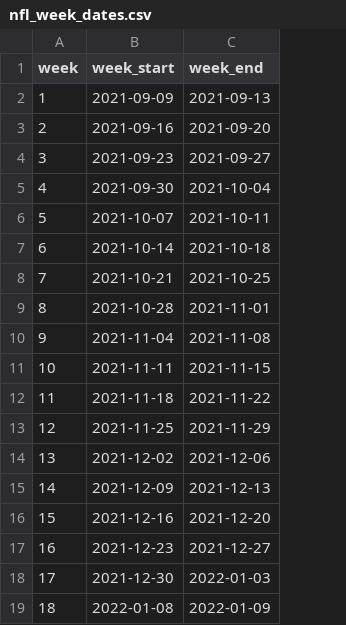
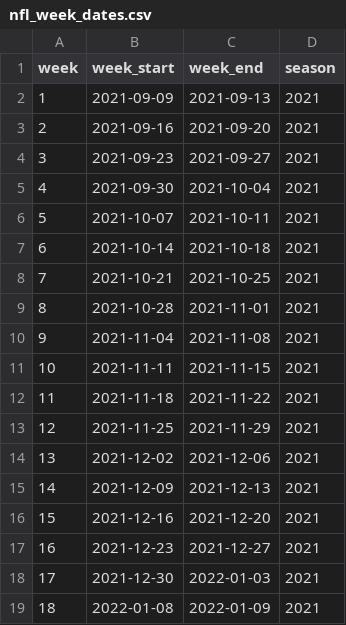
Before and after one commit to phil-cork/collaboration, a CSV file: RedditTextAnalysis/Data/nfl_week_dates.csv, drawn as a sheet; the diff names each change by its address in the sheet, - before the commit and + after, or states it on an @@ line.

Commit message:
ADD: weeks db, teams, process_flairs

```diff
--- a/RedditTextAnalysis/Data/nfl_week_dates.csv
+++ b/RedditTextAnalysis/Data/nfl_week_dates.csv
+column D (season), rows 2-19: all 2021
```
Also changed, not shown: 7 other files.
